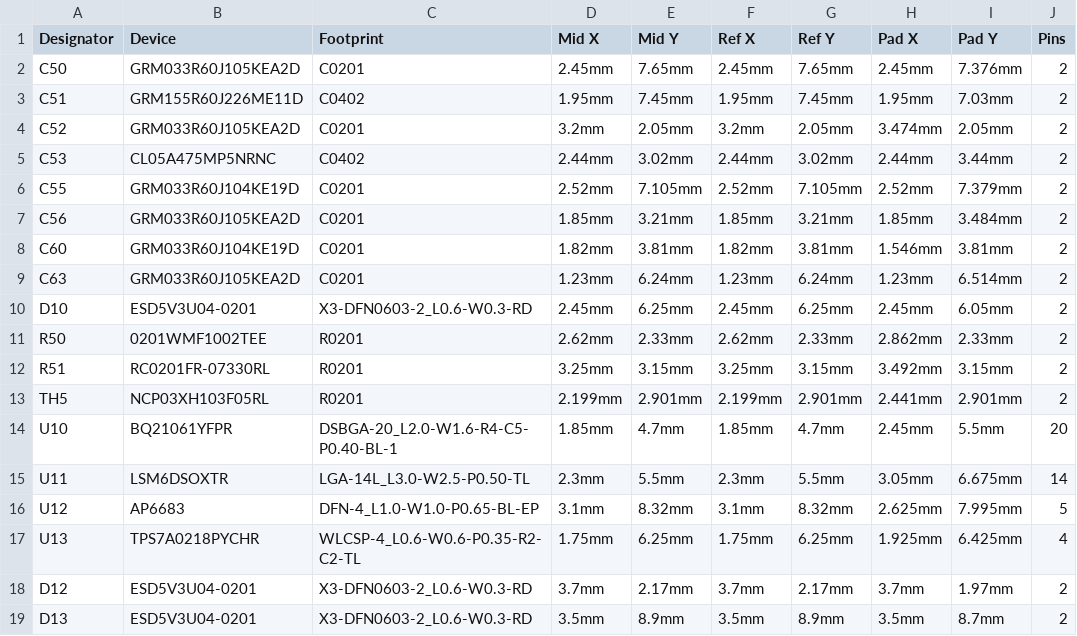
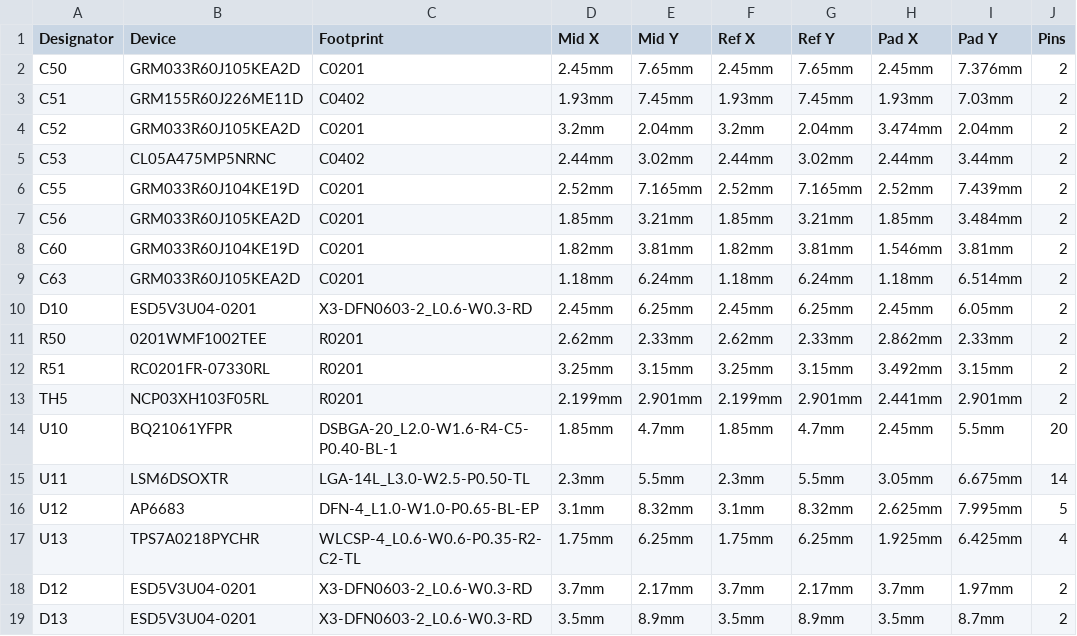
Before and after one commit to Het-Bhavsar/Atrium, a CSV file: hardware/pod/power-island/production/Atrium_Power_Island_CPL.csv, drawn as a sheet; only a part is shown; the diff names each change by its address in the sheet, - before the commit and + after, or states it on an @@ line.

```diff
--- a/hardware/pod/power-island/production/Atrium_Power_Island_CPL.csv
+++ b/hardware/pod/power-island/production/Atrium_Power_Island_CPL.csv
-D3 (Mid X): 1.95mm
+D3 (Mid X): 1.93mm
-F3 (Ref X): 1.95mm
+F3 (Ref X): 1.93mm
-H3 (Pad X): 1.95mm
+H3 (Pad X): 1.93mm
-E4 (Mid Y): 2.05mm
+E4 (Mid Y): 2.04mm
-G4 (Ref Y): 2.05mm
+G4 (Ref Y): 2.04mm
-I4 (Pad Y): 2.05mm
+I4 (Pad Y): 2.04mm
-E6 (Mid Y): 7.105mm
+E6 (Mid Y): 7.165mm
-G6 (Ref Y): 7.105mm
+G6 (Ref Y): 7.165mm
-I6 (Pad Y): 7.379mm
+I6 (Pad Y): 7.439mm
-D9 (Mid X): 1.23mm
+D9 (Mid X): 1.18mm
-F9 (Ref X): 1.23mm
+F9 (Ref X): 1.18mm
-H9 (Pad X): 1.23mm
+H9 (Pad X): 1.18mm
```
Also changed, not shown: hardware/pod/islands-panel/Pod_Islands_Panel_BOM.csv, hardware/pod/radio-island/production/Atrium_Radio_Island_CPL.csv, 28 other files.
